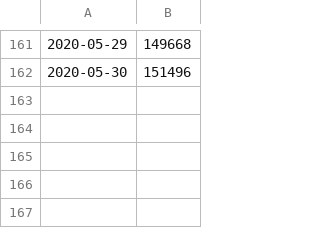
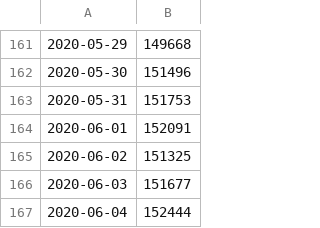
Before and after one commit to markfoodyburton/covid-bestfit, a CSV file: france.csv, drawn as a sheet; only a part is shown, gaps mark what is left out; the diff names each change by its address in the sheet, - before the commit and + after, or states it on an @@ line.

```diff
--- a/france.csv
+++ b/france.csv
+row 163: 2020-05-31 | 151753
+row 164: 2020-06-01 | 152091
+row 165: 2020-06-02 | 151325
+row 166: 2020-06-03 | 151677
+row 167: 2020-06-04 | 152444
```
Also changed, not shown: mobility-france.csv, mobility-uk.csv, 4 other files.
